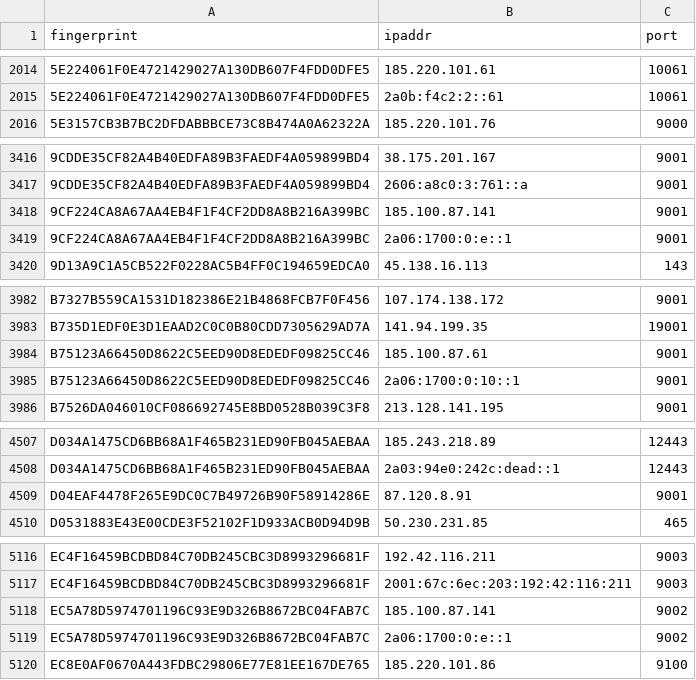
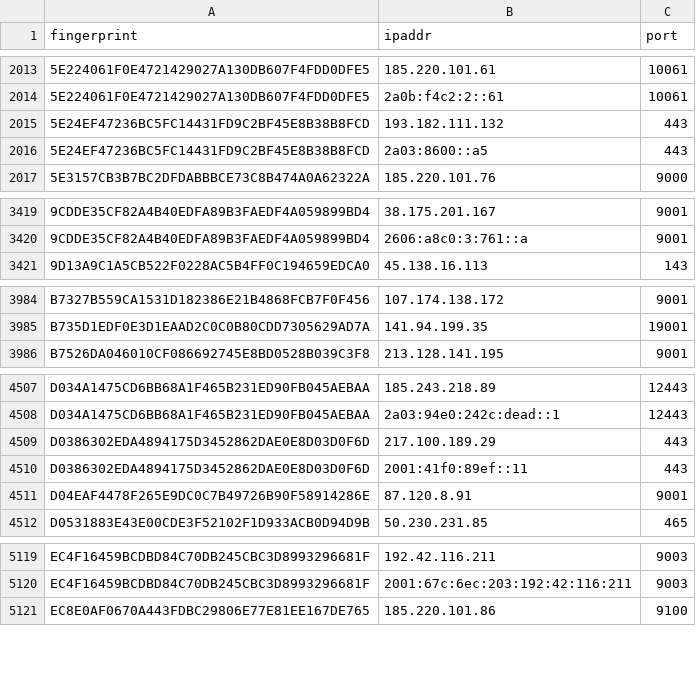
Before and after one commit to alireza-rezaee/tor-nodes, a CSV file: latest.guards.csv, drawn as a sheet; only a part is shown, gaps mark what is left out; removed rows and columns are numbered as before the commit, all else as after; the diff covers the shown part only; the diff names each change by its address in the sheet, - before the commit and + after, or states it on an @@ line.

```diff
--- a/latest.guards.csv
+++ b/latest.guards.csv
+row 2015: 5E24EF47236BC5FC14431FD9C2BF45E8B38B8FCD | 193.182.111.132 | 443
+row 2016: 5E24EF47236BC5FC14431FD9C2BF45E8B38B8FCD | 2a03:8600::a5 | 443
-row 3418: 9CF224CA8A67AA4EB4F1F4CF2DD8A8B216A399BC | 185.100.87.141 | 9001
-row 3419: 9CF224CA8A67AA4EB4F1F4CF2DD8A8B216A399BC | 2a06:1700:0:e::1 | 9001
-row 3984: B75123A66450D8622C5EED90D8EDEDF09825CC46 | 185.100.87.61 | 9001
-row 3985: B75123A66450D8622C5EED90D8EDEDF09825CC46 | 2a06:1700:0:10::1 | 9001
+row 4509: D0386302EDA4894175D3452862DAE0E8D03D0F6D | 217.100.189.29 | 443
+row 4510: D0386302EDA4894175D3452862DAE0E8D03D0F6D | 2001:41f0:89ef::11 | 443
-row 5118: EC5A78D5974701196C93E9D326B8672BC04FAB7C | 185.100.87.141 | 9002
-row 5119: EC5A78D5974701196C93E9D326B8672BC04FAB7C | 2a06:1700:0:e::1 | 9002
```
Also changed, not shown: 11 added rows and 2 removed rows elsewhere in this file, latest.all.csv, latest.exits.csv.
